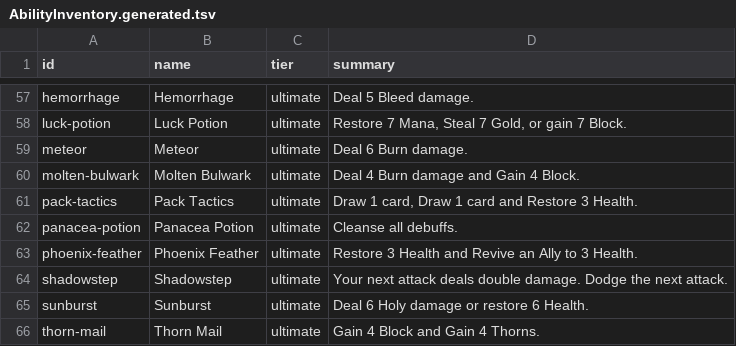
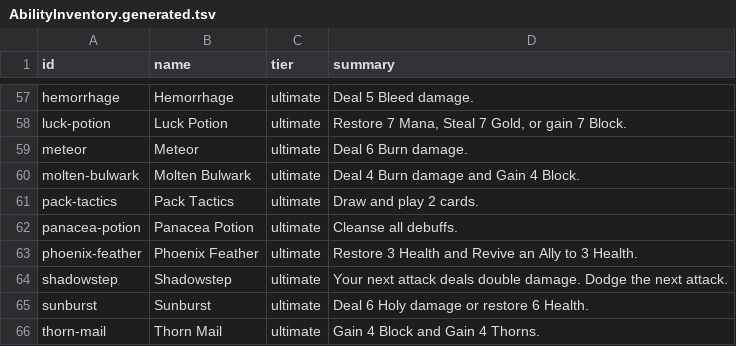
Before and after one commit to Talyen/Trinket, a TSV file: Packages/TrinketContent/Sources/TrinketContent/Generated/AbilityInventory.generated.tsv, drawn as a sheet; only a part is shown, gaps mark what is left out.

Commit message:
feat(battle): draw-and-play, Avatar aura, cinematic styles
- Pack Tactics now draws and auto-plays 2 cards via new drawAndPlayCards effect
- Avatar buff aura glows on holy strike / holy damage sources
- Ultimate cinematic gains fade + diagonal-split opening/closing styles with playback speed
- DEBUG Preview Lab hosts a playable battle to tune Ultimate transitions
- Collection shelves gain terminal View All cards with remaining counts
- Remove shipped effect/motion labs
- run-env.sh reclaims Preview sims without local simctl teardown

User-Facing: yes

```diff
--- a/Packages/TrinketContent/Sources/TrinketContent/Generated/AbilityInventory.generated.tsv
+++ b/Packages/TrinketContent/Sources/TrinketContent/Generated/AbilityInventory.generated.tsv
@@ -60,3 +60,3 @@ meteor	Meteor	ultimate	Deal 6 Burn damage.
 molten-bulwark	Molten Bulwark	ultimate	Deal 4 Burn damage and Gain 4 Block.
-pack-tactics	Pack Tactics	ultimate	Draw 1 card, Draw 1 card and Restore 3 Health.
+pack-tactics	Pack Tactics	ultimate	Draw and play 2 cards.
 panacea-potion	Panacea Potion	ultimate	Cleanse all debuffs.
```
Also changed, not shown: 42 other files.
